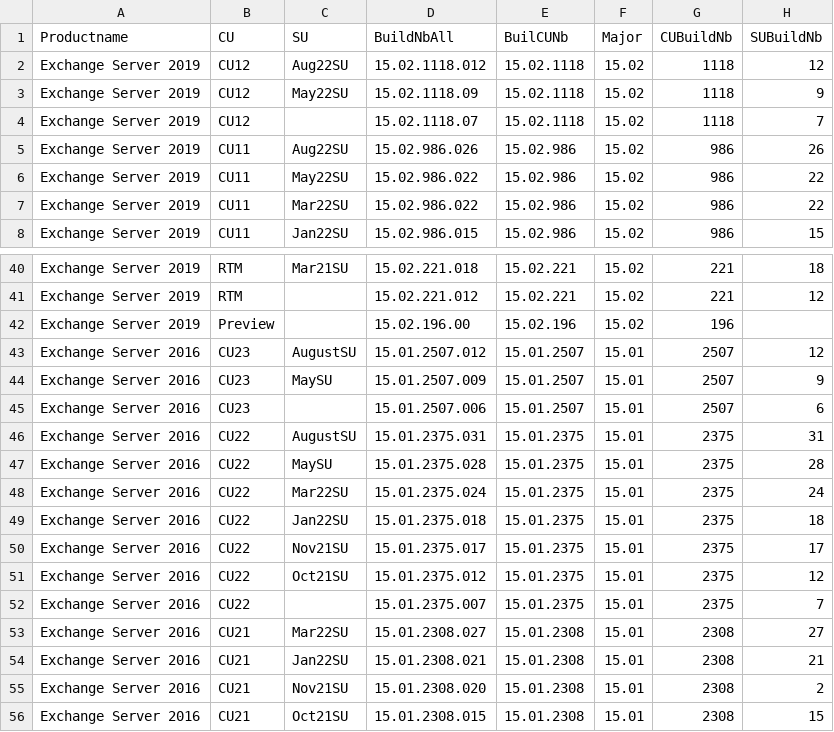
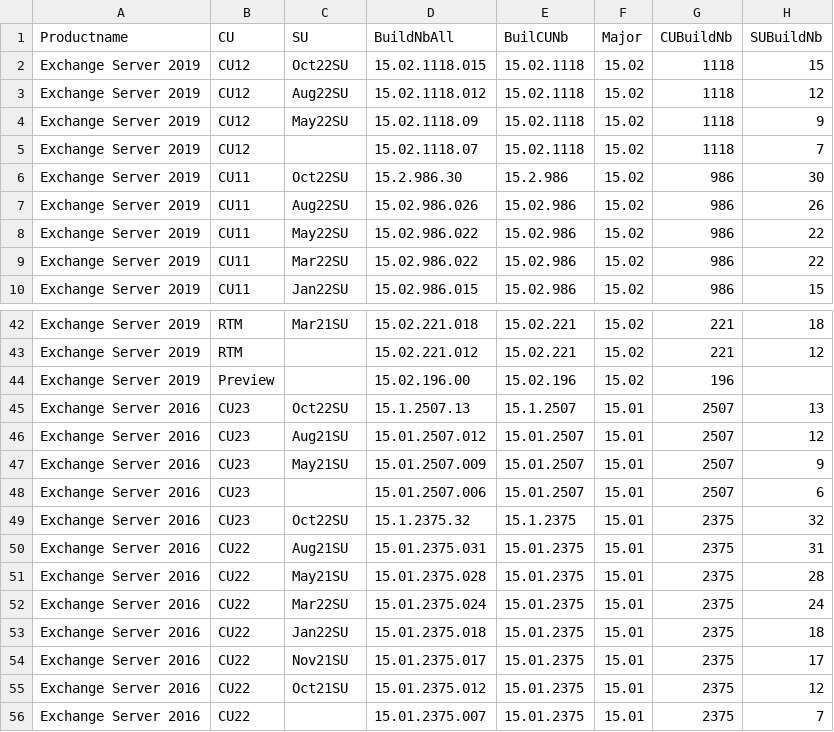
Before and after one commit to nlepagnez/ESI-PublicContent, a CSV file: Operations/Watchlists/ExchBuildNumber.csv, drawn as a sheet; only a part is shown, gaps mark what is left out; the shorter side is filled out with more unchanged rows; the diff covers the shown part only.

```diff
--- a/Operations/Watchlists/ExchBuildNumber.csv
+++ b/Operations/Watchlists/ExchBuildNumber.csv
@@ -1,2 +1,3 @@
 Productname,CU,SU,BuildNbAll,BuilCUNb,Major,CUBuildNb,SUBuildNb
+Exchange Server 2019,CU12,Oct22SU,15.02.1118.015,15.02.1118,15.02,1118,15
 Exchange Server 2019,CU12,Aug22SU,15.02.1118.012,15.02.1118,15.02,1118,12
@@ -4,2 +5,3 @@ Exchange Server 2019,CU12,May22SU,15.02.1118.09,15.02.1118,15.02,1118,9
 Exchange Server 2019,CU12,,15.02.1118.07,15.02.1118,15.02,1118,7
+Exchange Server 2019,CU11,Oct22SU,15.2.986.30,15.2.986,15.02,986,30
 Exchange Server 2019,CU11,Aug22SU,15.02.986.026,15.02.986,15.02,986,26
@@ -42,7 +44,9 @@ Exchange Server 2019,RTM,,15.02.221.012,15.02.221,15.02,221,12
 Exchange Server 2019,Preview,,15.02.196.00,15.02.196,15.02,196,
-Exchange Server 2016,CU23,AugustSU,15.01.2507.012,15.01.2507,15.01,2507,12
-Exchange Server 2016,CU23,MaySU,15.01.2507.009,15.01.2507,15.01,2507,9
+Exchange Server 2016,CU23,Oct22SU,15.1.2507.13,15.1.2507,15.01,2507,13
+Exchange Server 2016,CU23,Aug21SU,15.01.2507.012,15.01.2507,15.01,2507,12
+Exchange Server 2016,CU23,May21SU,15.01.2507.009,15.01.2507,15.01,2507,9
 Exchange Server 2016,CU23,,15.01.2507.006,15.01.2507,15.01,2507,6
-Exchange Server 2016,CU22,AugustSU,15.01.2375.031,15.01.2375,15.01,2375,31
-Exchange Server 2016,CU22,MaySU,15.01.2375.028,15.01.2375,15.01,2375,28
+Exchange Server 2016,CU23,Oct22SU,15.1.2375.32,15.1.2375,15.01,2375,32
+Exchange Server 2016,CU22,Aug21SU,15.01.2375.031,15.01.2375,15.01,2375,31
+Exchange Server 2016,CU22,May21SU,15.01.2375.028,15.01.2375,15.01,2375,28
 Exchange Server 2016,CU22,Mar22SU,15.01.2375.024,15.01.2375,15.01,2375,24
```
Also changed, not shown: 1 added row and 37 edited cells elsewhere in this file.
